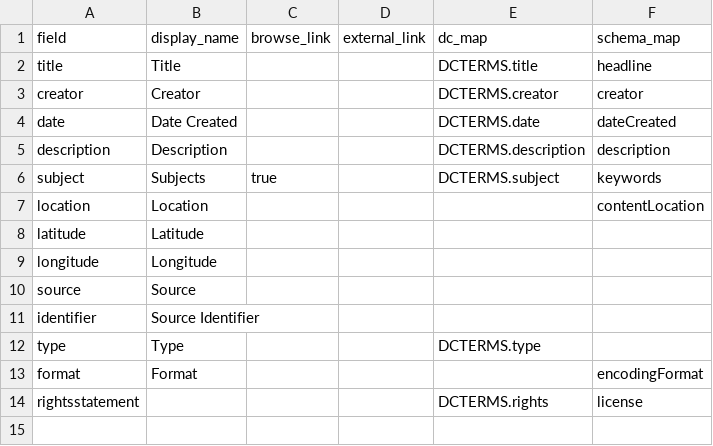
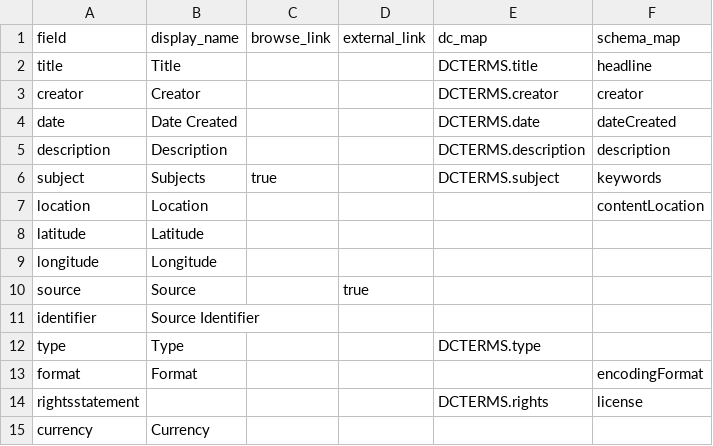
Before and after one commit to geobtaa/document-library, a CSV file: _data/config-metadata.csv, drawn as a sheet.

```diff
--- a/_data/config-metadata.csv
+++ b/_data/config-metadata.csv
@@ -9,3 +9,3 @@ latitude,Latitude,,,,
 longitude,Longitude,,,,
-source,Source,,,,
+source,Source,,true,,
 identifier,Source Identifier,,,,
@@ -14 +14,2 @@ format,Format,,,,encodingFormat
 rightsstatement,,,,DCTERMS.rights,license
+currency,Currency,,,,
```
Also changed, not shown: 33 other files.
